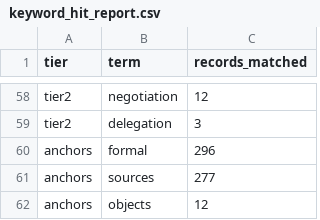
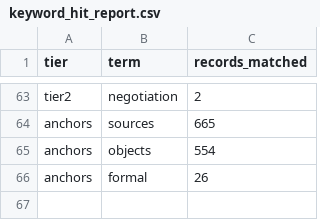
Before and after one commit to ShezaMunir/aggregation_sok, a CSV file: ICLR/keyword_hit_report.csv, drawn as a sheet; only a part is shown, gaps mark what is left out; removed rows and columns are numbered as before the commit, all else as after; the diff covers the shown part only; the diff names each change by its address in the sheet, - before the commit and + after, or states it on an @@ line.

```diff
--- a/ICLR/keyword_hit_report.csv
+++ b/ICLR/keyword_hit_report.csv
-C63 (records_matched): 12
+C63 (records_matched): 2
-row 59: tier2 | delegation | 3
-row 60: anchors | formal | 296
-C64 (records_matched): 277
+C64 (records_matched): 665
-C65 (records_matched): 12
+C65 (records_matched): 554
+row 66: anchors | formal | 26
```
Also changed, not shown: 26 added rows, 21 removed rows and 7 edited cells elsewhere in this file, CHI/precision_sample.csv, CHI/selection_counts.csv, 57 other files.
